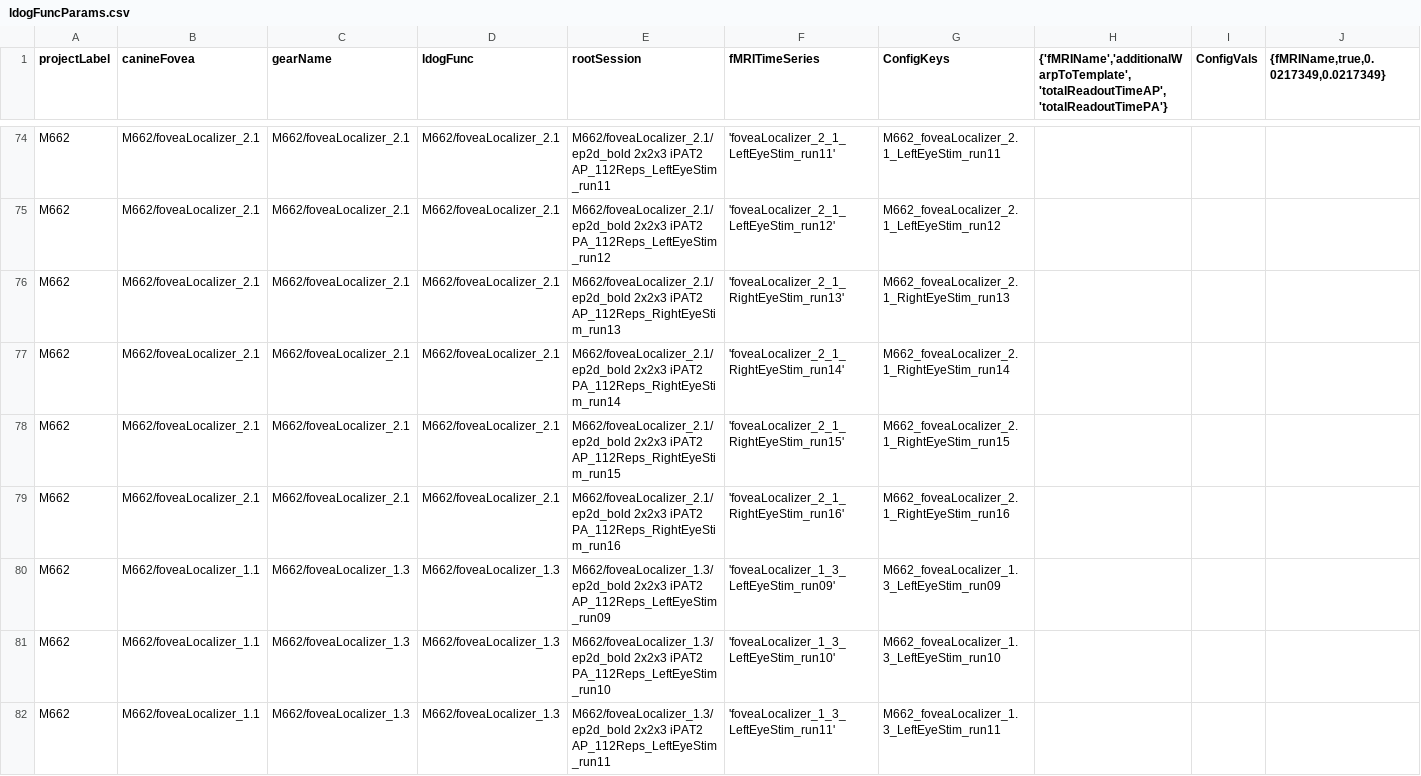
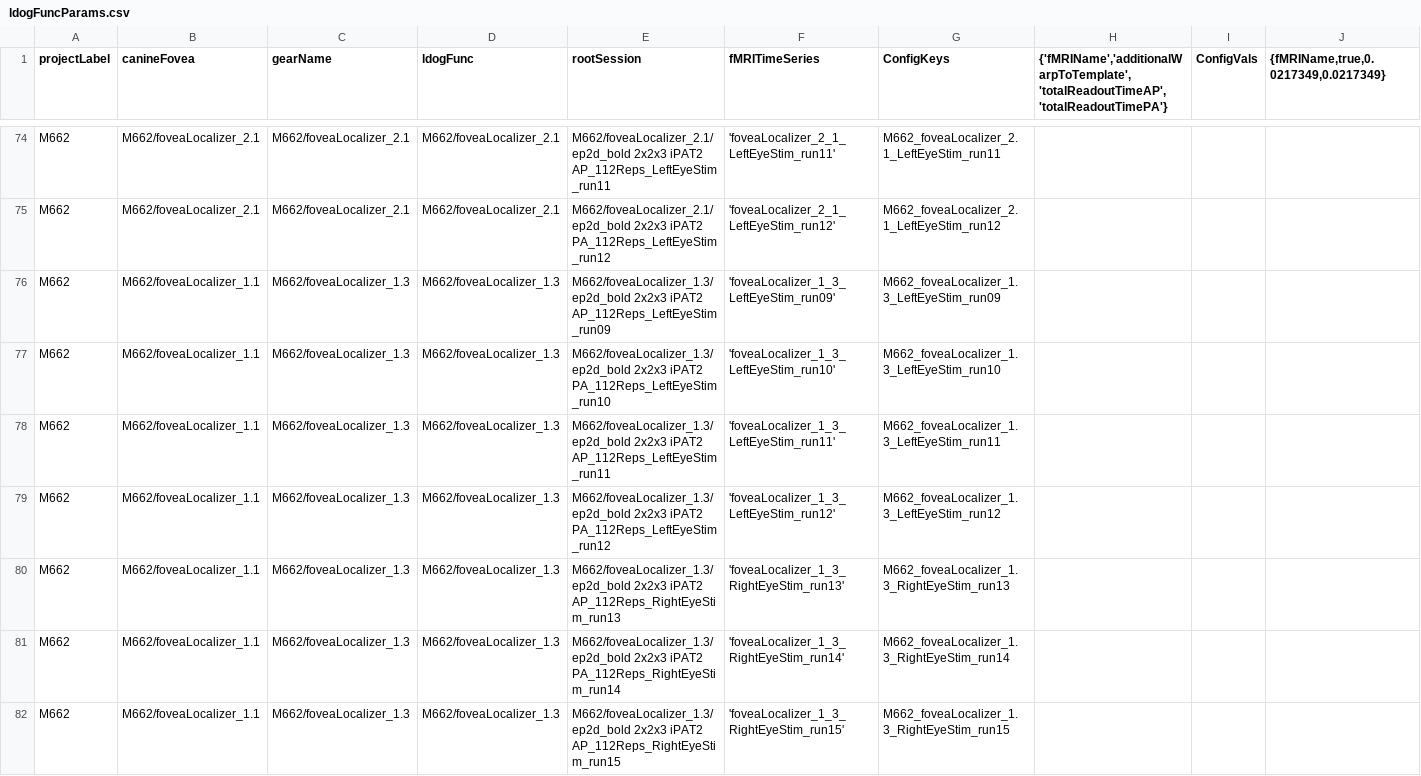
Before and after one commit to gkaguirrelab/mriLDOGAnalysis, a CSV file: submitGears/ldogFuncParams.csv, drawn as a sheet; only a part is shown, gaps mark what is left out; the shorter side is filled out with more unchanged rows; the diff names each change by its address in the sheet, - before the commit and + after, or states it on an @@ line.

```diff
--- a/submitGears/ldogFuncParams.csv
+++ b/submitGears/ldogFuncParams.csv
-row 76: M662 | M662/foveaLocalizer_2.1 | M662/foveaLocalizer_2.1 | M662/foveaLocalizer_2.1 | M662/foveaLocalizer_2.1/ep2d_bold 2x2x3 iPAT2 AP_112Reps_RightEyeStim_run13 | 'foveaLocalizer_2_1_RightEyeStim_run13' | M662_foveaLocalizer_2.1_RightEyeStim_run13
-row 77: M662 | M662/foveaLocalizer_2.1 | M662/foveaLocalizer_2.1 | M662/foveaLocalizer_2.1 | M662/foveaLocalizer_2.1/ep2d_bold 2x2x3 iPAT2 PA_112Reps_RightEyeStim_run14 | 'foveaLocalizer_2_1_RightEyeStim_run14' | M662_foveaLocalizer_2.1_RightEyeStim_run14
-row 78: M662 | M662/foveaLocalizer_2.1 | M662/foveaLocalizer_2.1 | M662/foveaLocalizer_2.1 | M662/foveaLocalizer_2.1/ep2d_bold 2x2x3 iPAT2 AP_112Reps_RightEyeStim_run15 | 'foveaLocalizer_2_1_RightEyeStim_run15' | M662_foveaLocalizer_2.1_RightEyeStim_run15
-row 79: M662 | M662/foveaLocalizer_2.1 | M662/foveaLocalizer_2.1 | M662/foveaLocalizer_2.1 | M662/foveaLocalizer_2.1/ep2d_bold 2x2x3 iPAT2 PA_112Reps_RightEyeStim_run16 | 'foveaLocalizer_2_1_RightEyeStim_run16' | M662_foveaLocalizer_2.1_RightEyeStim_run16
```
Also changed, not shown: submitGears/ldogStructParams.csv.
